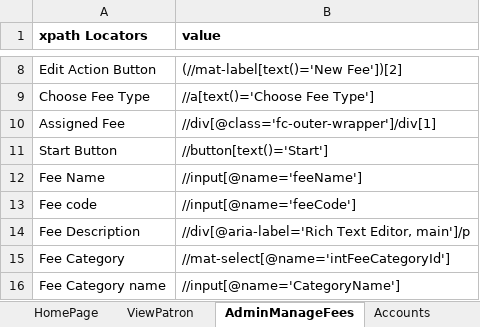
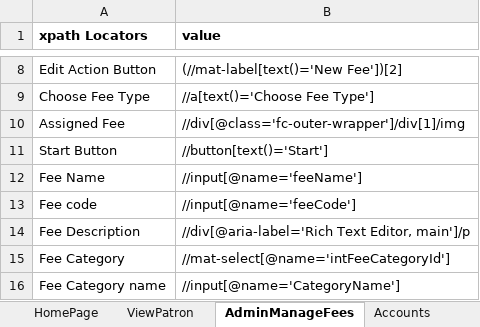
Before and after one commit to satishkumar96/PaySchoolAdmin_Cucumber_Automation, an Excel workbook: src/main/resources/LocatorsValue.xlsx, sheet AdminManageFees, drawn as a sheet; only a part is shown, gaps mark what is left out; values as stored, in another font and other column widths than the file's, no borders; the diff names each change by its address in the sheet, - before the commit and + after, or states it on an @@ line.

```diff
--- a/src/main/resources/LocatorsValue.xlsx (sheet AdminManageFees)
+++ b/src/main/resources/LocatorsValue.xlsx (sheet AdminManageFees)
-B10 (value): //div[@class='fc-outer-wrapper']/div[1]
+B10 (value): //div[@class='fc-outer-wrapper']/div[1]/img
```
Also changed, not shown: 54 other files.
